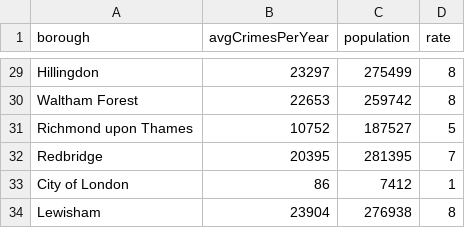
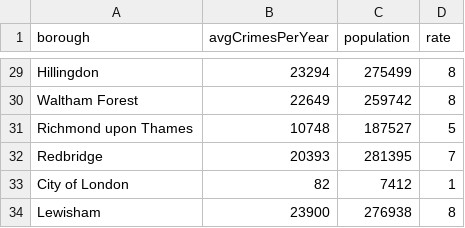
Before and after one commit to jgamain/sgdb_london_crime, a CSV file: results/criminality.csv, drawn as a sheet; only a part is shown, gaps mark what is left out; the diff covers the shown part only; the diff names each change by its address in the sheet, - before the commit and + after, or states it on an @@ line.

```diff
--- a/results/criminality.csv
+++ b/results/criminality.csv
-B29 (avgCrimesPerYear): 23297
+B29 (avgCrimesPerYear): 23294
-B30 (avgCrimesPerYear): 22653
+B30 (avgCrimesPerYear): 22649
-B31 (avgCrimesPerYear): 10752
+B31 (avgCrimesPerYear): 10748
-B32 (avgCrimesPerYear): 20395
+B32 (avgCrimesPerYear): 20393
-B33 (avgCrimesPerYear): 86
+B33 (avgCrimesPerYear): 82
-B34 (avgCrimesPerYear): 23904
+B34 (avgCrimesPerYear): 23900
```
Also changed, not shown: 27 edited cells elsewhere in this file, 1 other file.
